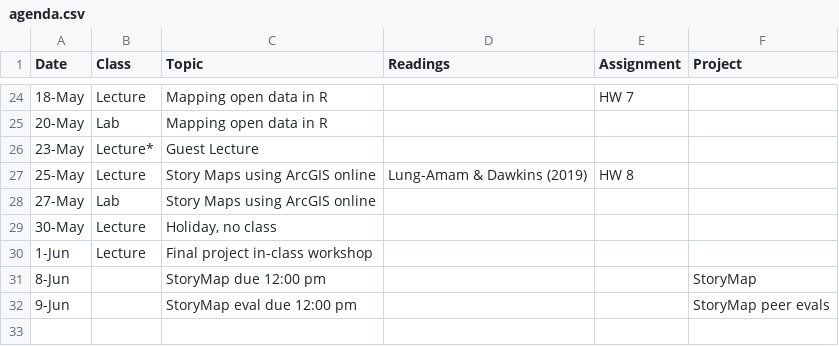
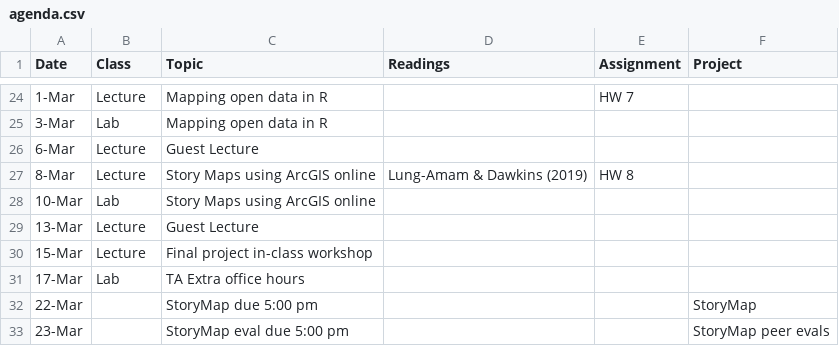
Before and after one commit to crd150/crd150.github.io, a CSV file: agenda.csv, drawn as a sheet; only a part is shown, gaps mark what is left out; the diff covers the shown part only.

```diff
--- a/agenda.csv
+++ b/agenda.csv
@@ -24,9 +24,10 @@
-18-May,Lecture,Mapping open data in R,,HW 7,
-20-May,Lab,Mapping open data in R,,,
-23-May,Lecture*,Guest Lecture,,,
-25-May,Lecture,Story Maps using ArcGIS online,Lung-Amam & Dawkins (2019) ,HW 8,
-27-May,Lab,Story Maps using ArcGIS online,,,
-30-May,Lecture,"Holiday, no class",,,
-1-Jun,Lecture,Final project in-class workshop,,,
-8-Jun,,StoryMap due 12:00 pm,,,StoryMap
-9-Jun,,StoryMap eval due 12:00 pm,,,StoryMap peer evals
+1-Mar,Lecture,Mapping open data in R,,HW 7,
+3-Mar,Lab,Mapping open data in R,,,
+6-Mar,Lecture,Guest Lecture,,,
+8-Mar,Lecture,Story Maps using ArcGIS online,Lung-Amam & Dawkins (2019) ,HW 8,
+10-Mar,Lab,Story Maps using ArcGIS online,,,
+13-Mar,Lecture,Guest Lecture,,,
+15-Mar,Lecture,Final project in-class workshop,,,
+17-Mar,Lab,TA Extra office hours,,,
+22-Mar,,StoryMap due 5:00 pm,,,StoryMap
+23-Mar,,StoryMap eval due 5:00 pm,,,StoryMap peer evals
```
Also changed, not shown: 4 added rows, 4 removed rows and 24 edited cells elsewhere in this file, 11 other files.
